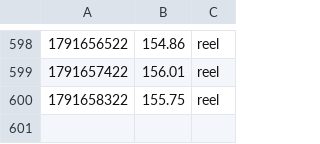
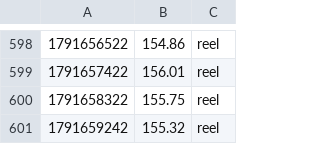
Before and after one commit to UdyrPerson/listing-live, a CSV file: live/equity.csv, drawn as a sheet; only a part is shown, gaps mark what is left out.

Commit message:
live: 2026-10-10T19:08Z

```diff
--- a/live/equity.csv
+++ b/live/equity.csv
@@ -600 +600,2 @@
 1791658322,155.75,reel
+1791659242,155.32,reel
```
Also changed, not shown: live/equity_aster.csv.
